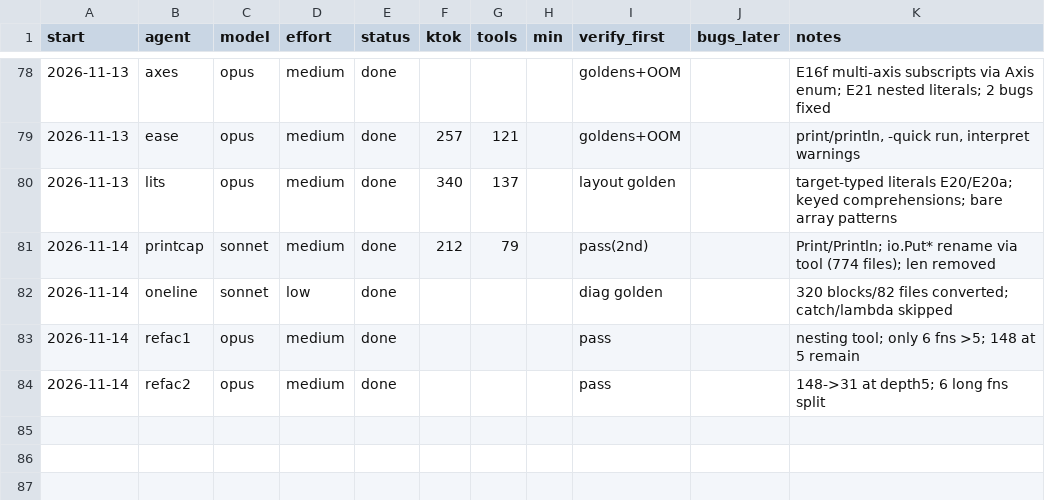
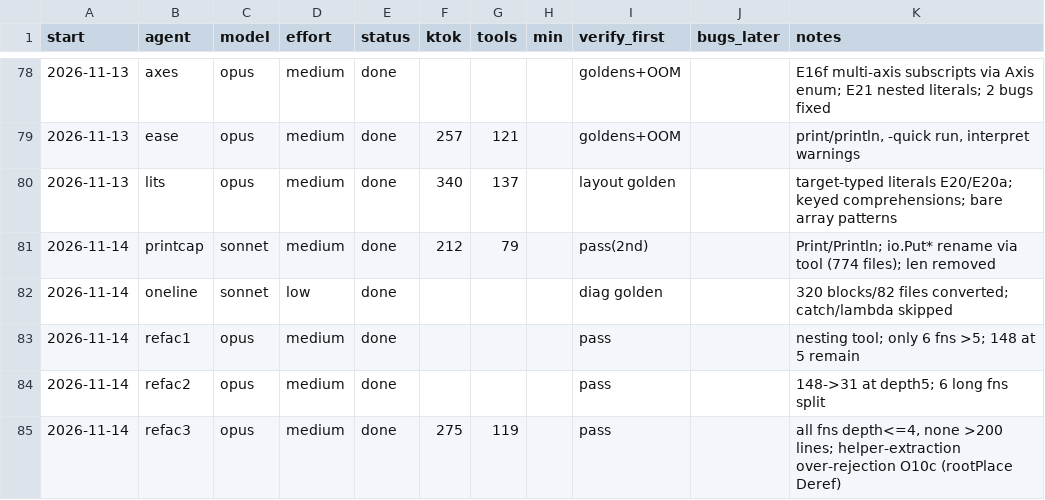
Before and after one commit to osarv/olang, a TSV file: agents.tsv, drawn as a sheet; only a part is shown, gaps mark what is left out; the diff names each change by its address in the sheet, - before the commit and + after, or states it on an @@ line.

Commit message:
review notes 2026-11-14T03:21:05Z

```diff
--- a/agents.tsv
+++ b/agents.tsv
+row 85: 2026-11-14 | refac3 | opus | medium | done | 275 | 119 |  | pass |  | all fns depth<=4, none >200 lines; helper-extraction over-rejection O10c (rootPlace Deref)
```
Also changed, not shown: 1 other file.
